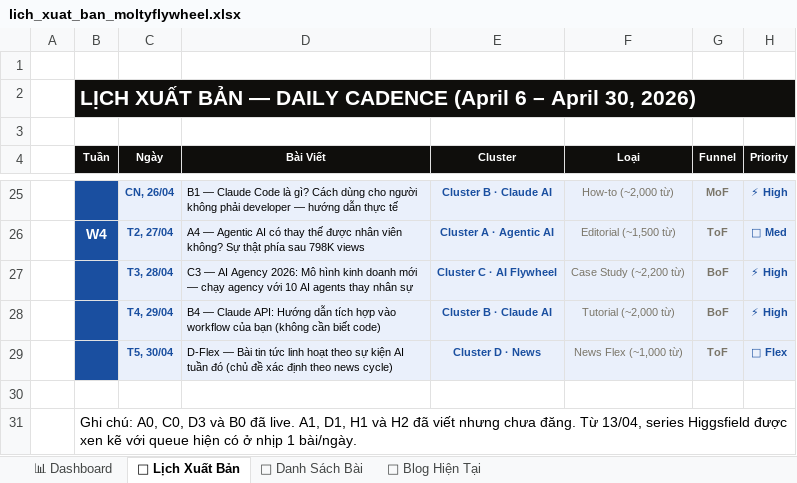
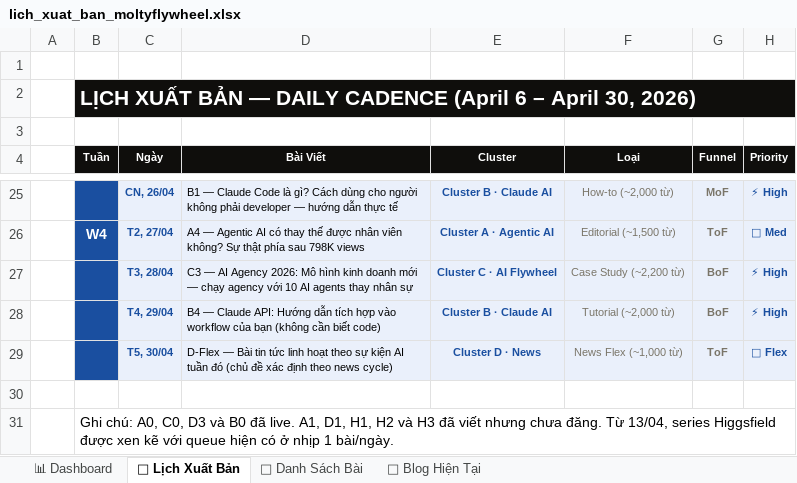
Before and after one commit to tvt-ai-max/moltyflywheel-astro, an Excel workbook: docs/lich_xuat_ban_moltyflywheel.xlsx, sheet 📅 Lịch Xuất Bản, drawn as a sheet; only a part is shown, gaps mark what is left out; values as stored, in another font and other column widths than the file's, no borders; the diff names each change by its address in the sheet, - before the commit and + after, or states it on an @@ line.

```diff
--- a/docs/lich_xuat_ban_moltyflywheel.xlsx (sheet 📅 Lịch Xuất Bản)
+++ b/docs/lich_xuat_ban_moltyflywheel.xlsx (sheet 📅 Lịch Xuất Bản)
-B31 (Tuần): …A1, D1, H1 và H2 đã viết…
+B31 (Tuần): …A1, D1, H1, H2 và H3 đã viết…
```
Also changed, not shown: sheet 📝 Danh Sách Bài, 2 other files.
